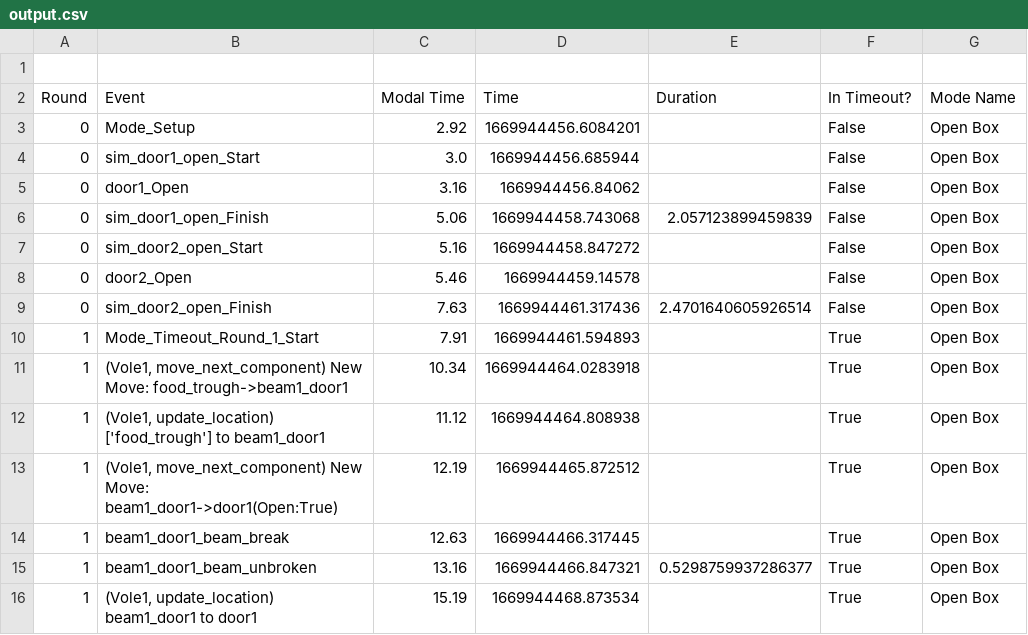
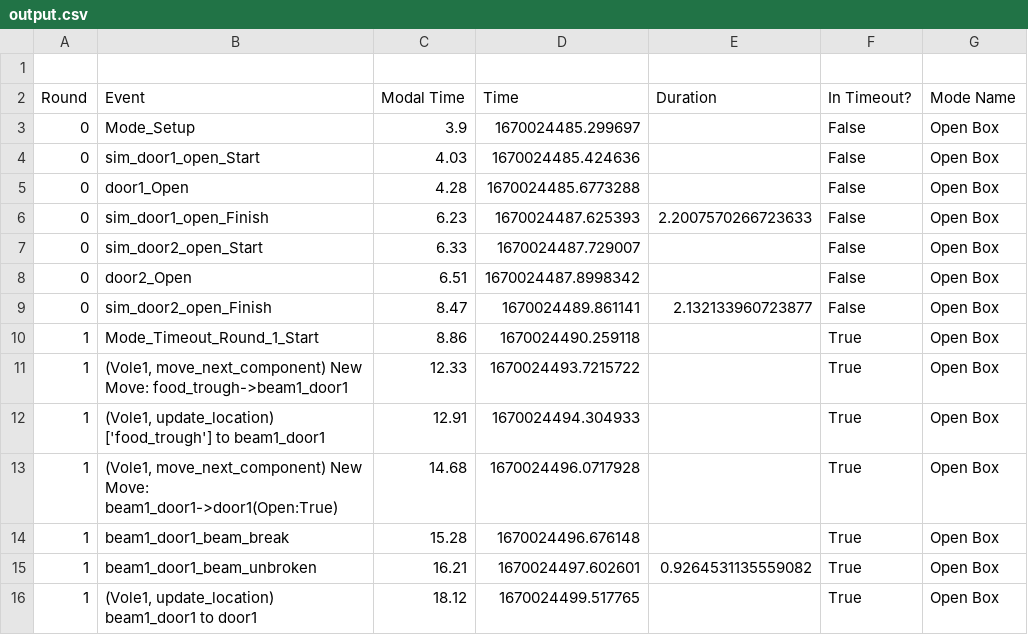
Before and after one commit to sarah-litz/Simulation_Control, a CSV file: Control/Logging/output.csv, drawn as a sheet; only a part is shown; the diff covers the shown part only.

```diff
--- a/Control/Logging/output.csv
+++ b/Control/Logging/output.csv
@@ -2,15 +2,15 @@
 Round,Event,Modal Time,Time,Duration,In Timeout?,Mode Name
-0,Mode_Setup,2.92,1669944456.6084201,,False,Open Box
-0,sim_door1_open_Start,3.0,1669944456.685944,,False,Open Box
-0,door1_Open,3.16,1669944456.84062,,False,Open Box
-0,sim_door1_open_Finish,5.06,1669944458.743068,2.057123899459839,False,Open Box
-0,sim_door2_open_Start,5.16,1669944458.847272,,False,Open Box
-0,door2_Open,5.46,1669944459.14578,,False,Open Box
-0,sim_door2_open_Finish,7.63,1669944461.317436,2.4701640605926514,False,Open Box
-1,Mode_Timeout_Round_1_Start,7.91,1669944461.594893,,True,Open Box
-1,"(Vole1, move_next_component) New Move: food_trough->beam1_door1",10.34,1669944464.0283918,,True,Open Box
-1,"(Vole1, update_location) ['food_trough'] to beam1_door1",11.12,1669944464.808938,,True,Open Box
-1,"(Vole1, move_next_component) New Move: beam1_door1->door1(Open:True)",12.19,1669944465.872512,,True,Open Box
-1,beam1_door1_beam_break,12.63,1669944466.317445,,True,Open Box
-1,beam1_door1_beam_unbroken,13.16,1669944466.847321,0.5298759937286377,True,Open Box
-1,"(Vole1, update_location) beam1_door1 to door1",15.19,1669944468.873534,,True,Open Box
+0,Mode_Setup,3.9,1670024485.299697,,False,Open Box
+0,sim_door1_open_Start,4.03,1670024485.424636,,False,Open Box
+0,door1_Open,4.28,1670024485.6773288,,False,Open Box
+0,sim_door1_open_Finish,6.23,1670024487.625393,2.2007570266723633,False,Open Box
+0,sim_door2_open_Start,6.33,1670024487.729007,,False,Open Box
+0,door2_Open,6.51,1670024487.8998342,,False,Open Box
+0,sim_door2_open_Finish,8.47,1670024489.861141,2.132133960723877,False,Open Box
+1,Mode_Timeout_Round_1_Start,8.86,1670024490.259118,,True,Open Box
+1,"(Vole1, move_next_component) New Move: food_trough->beam1_door1",12.33,1670024493.7215722,,True,Open Box
+1,"(Vole1, update_location) ['food_trough'] to beam1_door1",12.91,1670024494.304933,,True,Open Box
+1,"(Vole1, move_next_component) New Move: beam1_door1->door1(Open:True)",14.68,1670024496.0717928,,True,Open Box
+1,beam1_door1_beam_break,15.28,1670024496.676148,,True,Open Box
+1,beam1_door1_beam_unbroken,16.21,1670024497.602601,0.9264531135559082,True,Open Box
+1,"(Vole1, update_location) beam1_door1 to door1",18.12,1670024499.517765,,True,Open Box
```
Also changed, not shown: 3 added rows, 3 removed rows and 25 edited cells elsewhere in this file, 1 other file.
